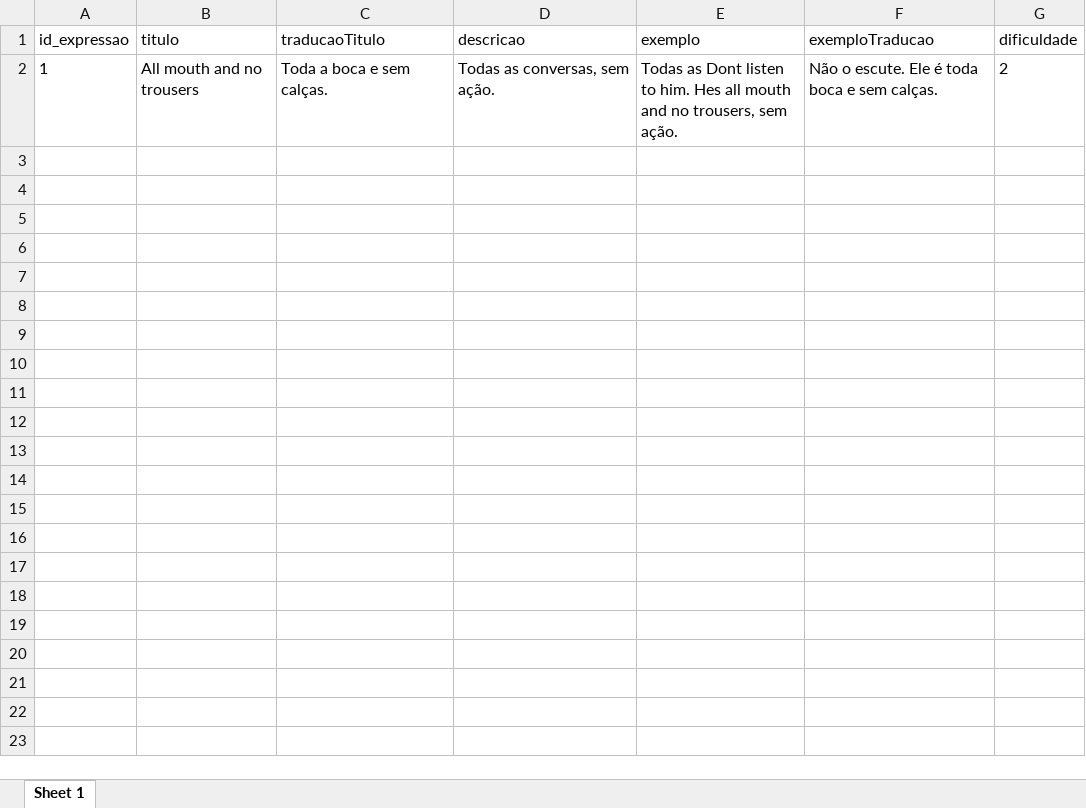
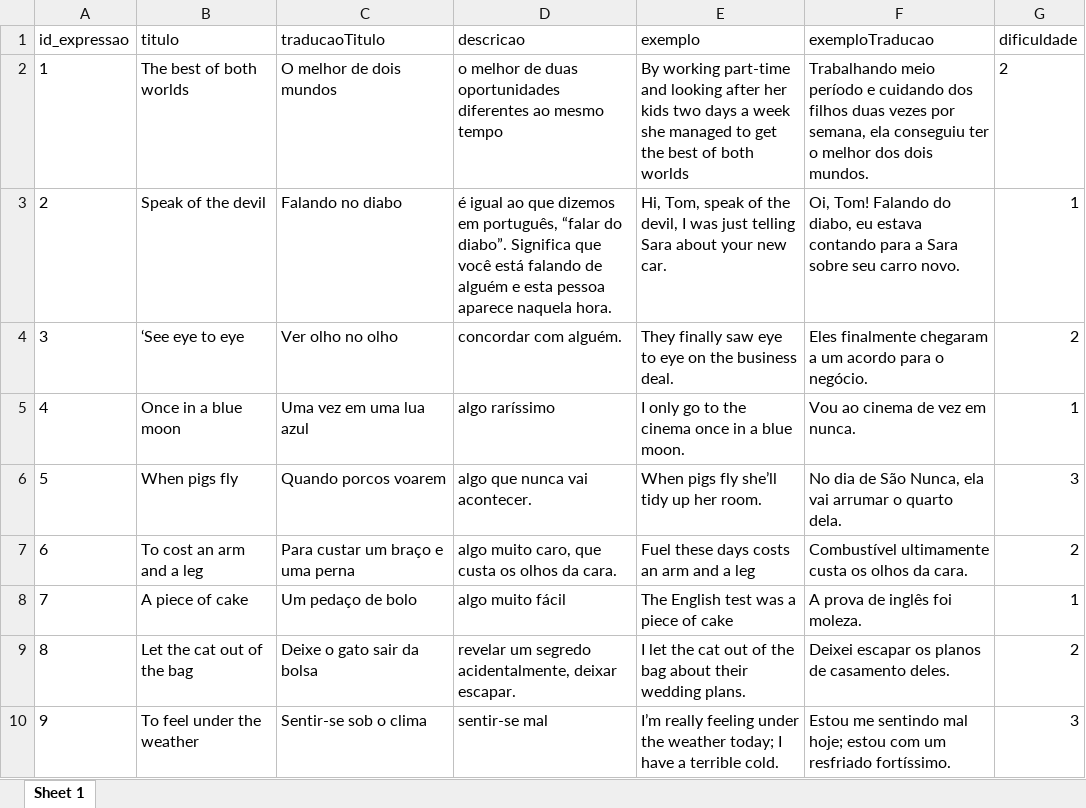
Before and after one commit to lucasdlg5/TraduTOP, an Excel workbook: banco_expressao.xlsx, sheet Sheet 1, drawn as a sheet; values as stored, in another font and other column widths than the file's, no borders; the diff names each change by its address in the sheet, - before the commit and + after, or states it on an @@ line.

Commit message:
Banco de dados alimentados com registros

```diff
--- a/banco_expressao.xlsx (sheet Sheet 1)
+++ b/banco_expressao.xlsx (sheet Sheet 1)
-B2 (titulo): All mouth and no trousers
+B2 (titulo): The best of both worlds
-C2 (traducaoTitulo): Toda a boca e sem calças.
+C2 (traducaoTitulo): O melhor de dois mundos
-D2 (descricao): Todas as conversas, sem ação.
+D2 (descricao): o melhor de duas oportunidades diferentes ao mesmo tempo
-E2 (exemplo): Todas as Dont listen to him. Hes all mouth and no trousers, sem ação.
+E2 (exemplo): By working part-time and looking after her kids two days a week she managed to get the best of both worlds
-F2 (exemploTraducao): Não o escute. Ele é toda boca e sem calças.
+F2 (exemploTraducao): Trabalhando meio período e cuidando dos filhos duas vezes por semana, ela conseguiu ter o melhor dos dois mundos.
+row 3: 2 | Speak of the devil | Falando no diabo | é igual ao que dizemos em português, “falar do diabo”. Significa que você está falando de alguém e esta pessoa aparece naquela hora. | Hi, Tom, speak of the devil, I was just telling Sara about your new car. | Oi, Tom! Falando do diabo, eu estava contando para a Sara sobre seu carro novo. | 1
+row 4: 3 | ‘See eye to eye | Ver olho no olho | concordar com alguém. | They finally saw eye to eye on the business deal. | Eles finalmente chegaram a um acordo para o negócio. | 2
+row 5: 4 | Once in a blue moon | Uma vez em uma lua azul | algo raríssimo | I only go to the cinema once in a blue moon. | Vou ao cinema de vez em nunca. | 1
+row 6: 5 | When pigs fly | Quando porcos voarem | algo que nunca vai acontecer. | When pigs fly she’ll tidy up her room. | No dia de São Nunca, ela vai arrumar o quarto dela. | 3
+row 7: 6 | To cost an arm and a leg | Para custar um braço e uma perna | algo muito caro, que custa os olhos da cara. | Fuel these days costs an arm and a leg | Combustível ultimamente custa os olhos da cara. | 2
+row 8: 7 | A piece of cake | Um pedaço de bolo | algo muito fácil | The English test was a piece of cake | A prova de inglês foi moleza. | 1
+row 9: 8 | Let the cat out of the bag | Deixe o gato sair da bolsa | revelar um segredo acidentalmente, deixar escapar. | I let the cat out of the bag about their wedding plans. | Deixei escapar os planos de casamento deles. | 2
+row 10: 9 | To feel under the weather | Sentir-se sob o clima | sentir-se mal | I’m really feeling under the weather today; I have a terrible cold. | Estou me sentindo mal hoje; estou com um resfriado fortíssimo. | 3
```
Also changed, not shown: banco_ditados.xlsx, banco_girias.xlsx, 1 other file.
